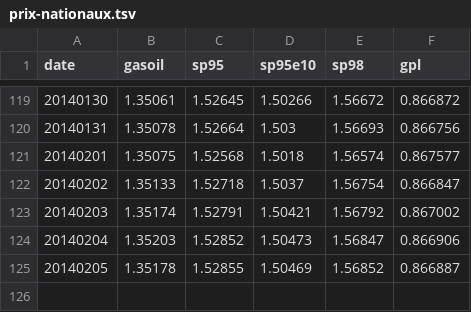
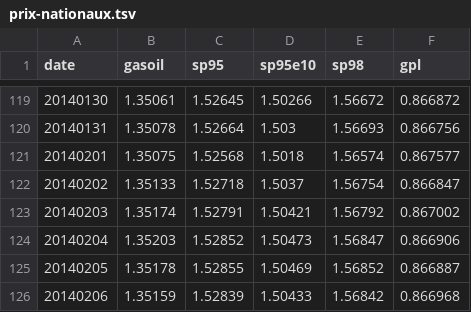
Before and after one commit to prix-carburant/prix-carburant-data, a TSV file: prix-nationaux.tsv, drawn as a sheet; only a part is shown, gaps mark what is left out; the diff names each change by its address in the sheet, - before the commit and + after, or states it on an @@ line.

```diff
--- a/prix-nationaux.tsv
+++ b/prix-nationaux.tsv
+row 126: 20140206 | 1.35159 | 1.52839 | 1.50433 | 1.56842 | 0.866968
```
Also changed, not shown: points-de-vente.tsv, 2 other files.
